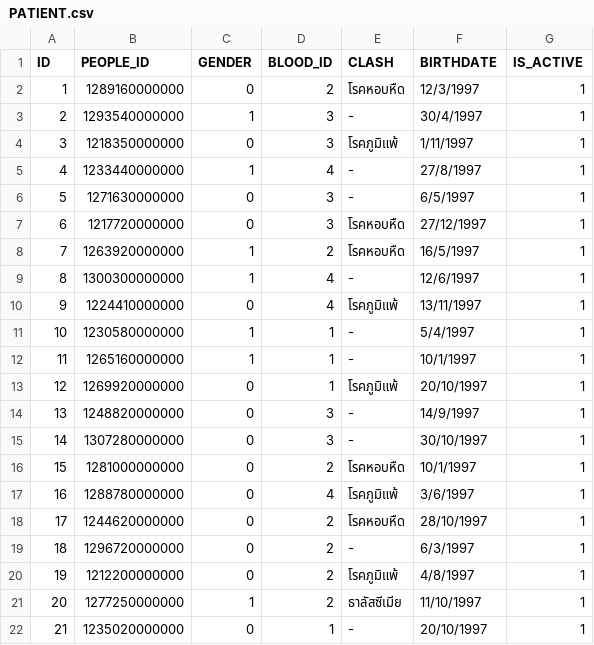
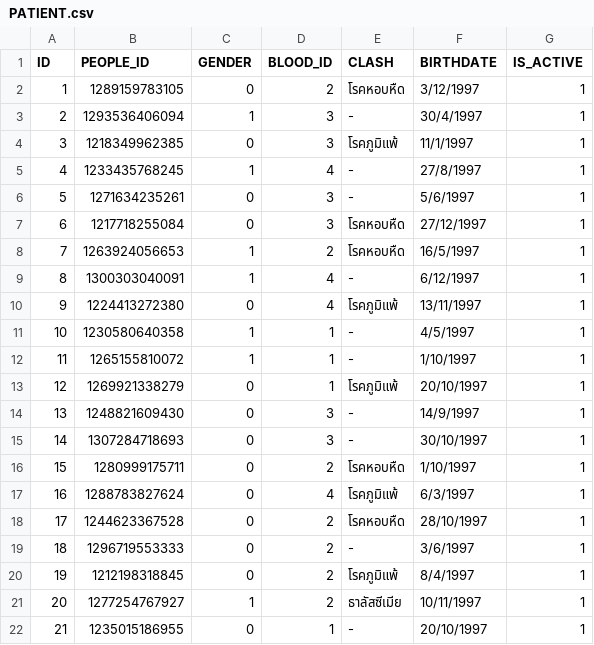
Before and after one commit to bdintu/clinic-api, a CSV file: csv/PATIENT.csv, drawn as a sheet; only a part is shown; the diff covers the shown part only.

```diff
--- a/csv/PATIENT.csv
+++ b/csv/PATIENT.csv
@@ -1,22 +1,22 @@
 ID,PEOPLE_ID ,GENDER,BLOOD_ID ,CLASH,BIRTHDATE ,IS_ACTIVE
-1,1289160000000,0,2,โรคหอบหืด,12/3/1997,1
-2,1293540000000,1,3,-,30/4/1997,1
-3,1218350000000,0,3,โรคภูมิแพ้,1/11/1997,1
-4,1233440000000,1,4,-,27/8/1997,1
-5,1271630000000,0,3,-,6/5/1997,1
-6,1217720000000,0,3,โรคหอบหืด,27/12/1997,1
-7,1263920000000,1,2,โรคหอบหืด,16/5/1997,1
-8,1300300000000,1,4,-,12/6/1997,1
-9,1224410000000,0,4,โรคภูมิแพ้,13/11/1997,1
-10,1230580000000,1,1,-,5/4/1997,1
-11,1265160000000,1,1,-,10/1/1997,1
-12,1269920000000,0,1,โรคภูมิแพ้,20/10/1997,1
-13,1248820000000,0,3,-,14/9/1997,1
-14,1307280000000,0,3,-,30/10/1997,1
-15,1281000000000,0,2,โรคหอบหืด,10/1/1997,1
-16,1288780000000,0,4,โรคภูมิแพ้,3/6/1997,1
-17,1244620000000,0,2,โรคหอบหืด,28/10/1997,1
-18,1296720000000,0,2,-,6/3/1997,1
-19,1212200000000,0,2,โรคภูมิแพ้,4/8/1997,1
-20,1277250000000,1,2,ธาลัสซีเมีย,11/10/1997,1
-21,1235020000000,0,1,-,20/10/1997,1
+1,1289159783105,0,2,โรคหอบหืด,3/12/1997,1
+2,1293536406094,1,3,-,30/4/1997,1
+3,1218349962385,0,3,โรคภูมิแพ้,11/1/1997,1
+4,1233435768245,1,4,-,27/8/1997,1
+5,1271634235261,0,3,-,5/6/1997,1
+6,1217718255084,0,3,โรคหอบหืด,27/12/1997,1
+7,1263924056653,1,2,โรคหอบหืด,16/5/1997,1
+8,1300303040091,1,4,-,6/12/1997,1
+9,1224413272380,0,4,โรคภูมิแพ้,13/11/1997,1
+10,1230580640358,1,1,-,4/5/1997,1
+11,1265155810072,1,1,-,1/10/1997,1
+12,1269921338279,0,1,โรคภูมิแพ้,20/10/1997,1
+13,1248821609430,0,3,-,14/9/1997,1
+14,1307284718693,0,3,-,30/10/1997,1
+15,1280999175711,0,2,โรคหอบหืด,1/10/1997,1
+16,1288783827624,0,4,โรคภูมิแพ้,6/3/1997,1
+17,1244623367528,0,2,โรคหอบหืด,28/10/1997,1
+18,1296719553333,0,2,-,3/6/1997,1
+19,1212198318845,0,2,โรคภูมิแพ้,8/4/1997,1
+20,1277254767927,1,2,ธาลัสซีเมีย,10/11/1997,1
+21,1235015186955,0,1,-,20/10/1997,1
```
Also changed, not shown: 111 edited cells elsewhere in this file, csv/TREATMENT.csv, 1 other file.
